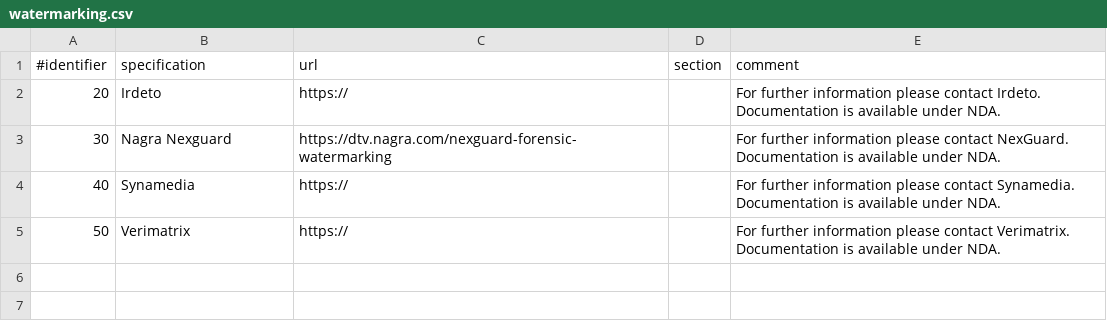
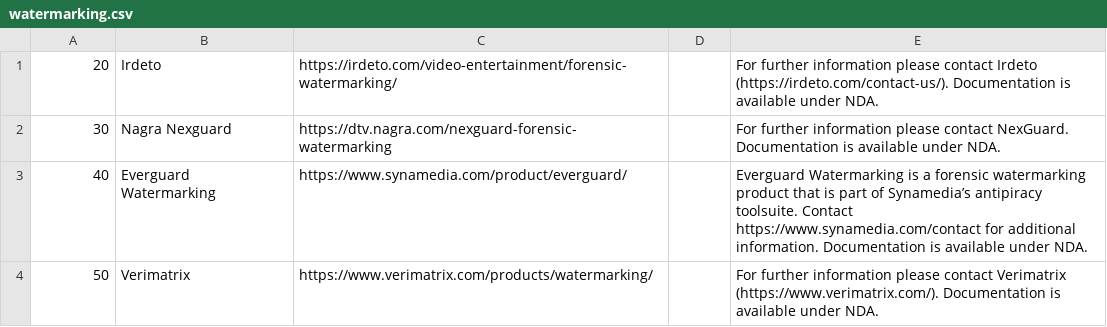
Before and after one commit to Dash-Industry-Forum/Identifiers, a CSV file: csv/watermarking.csv, drawn as a sheet.

Commit message:
Update watermarking.csv
Updated with received information from companies.

```diff
--- a/csv/watermarking.csv
+++ b/csv/watermarking.csv
@@ -1,5 +1,4 @@
-#identifier|specification|url|section|comment
-20|Irdeto|https://||For further information please contact Irdeto. Documentation is available under NDA.
+20|Irdeto|https://irdeto.com/video-entertainment/forensic-watermarking/||For further information please contact Irdeto (https://irdeto.com/contact-us/). Documentation is available under NDA.
 30|Nagra Nexguard|https://dtv.nagra.com/nexguard-forensic-watermarking||For further information please contact NexGuard. Documentation is available under NDA.
-40|Synamedia|https://||For further information please contact Synamedia. Documentation is available under NDA.
-50|Verimatrix|https://||For further information please contact Verimatrix. Documentation is available under NDA.
+40|Everguard Watermarking|https://www.synamedia.com/product/everguard/||Everguard Watermarking is a forensic watermarking product that is part of Synamedia’s antipiracy toolsuite. Contact https://www.synamedia.com/contact for additional information. Documentation is available under NDA.
+50|Verimatrix|https://www.verimatrix.com/products/watermarking/||For further information please contact Verimatrix (https://www.verimatrix.com/). Documentation is available under NDA.
```
